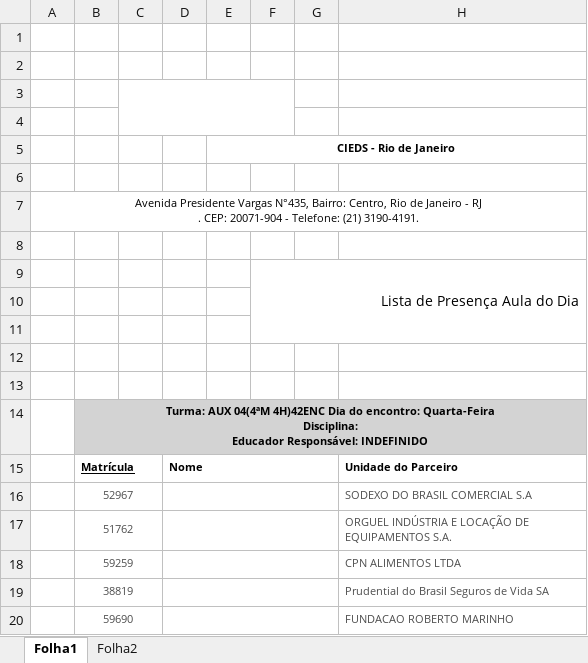
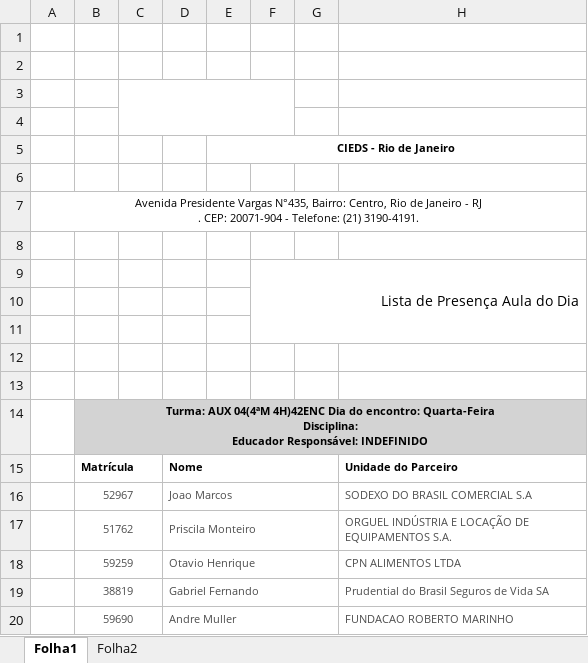
Before and after one commit to Joaomgsa/coletivoAprendiz, an Excel workbook: presenca.xlsx, sheet Folha1, drawn as a sheet; only a part is shown; values as stored, in another font and other column widths than the file's, no borders; charts and pictures not drawn; the diff names each change by its address in the sheet, - before the commit and + after, or states it on an @@ line.

```diff
--- a/presenca.xlsx (sheet Folha1)
+++ b/presenca.xlsx (sheet Folha1)
-B15 underline: on
+B15 underline: off
-D16: (empty)
+D16: Joao Marcos
-D17: (empty)
+D17: Priscila Monteiro
-D18: (empty)
+D18: Otavio Henrique
-D19: (empty)
+D19: Gabriel Fernando
-D20: (empty)
+D20: Andre Muller
```
Also changed, not shown: sheet Folha2, 1 other file.
